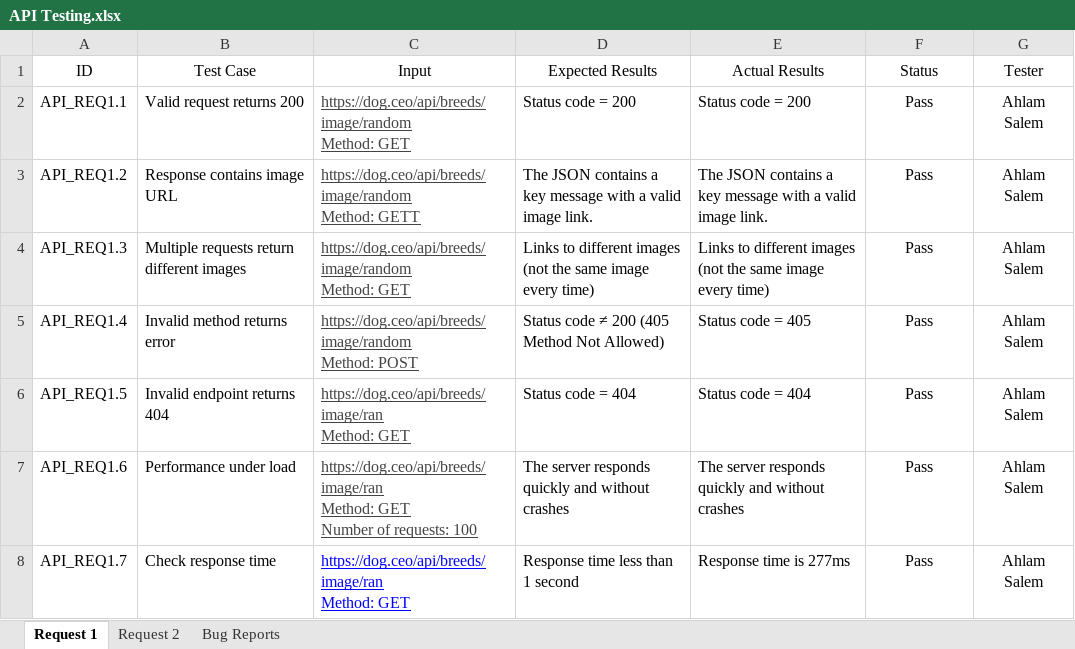
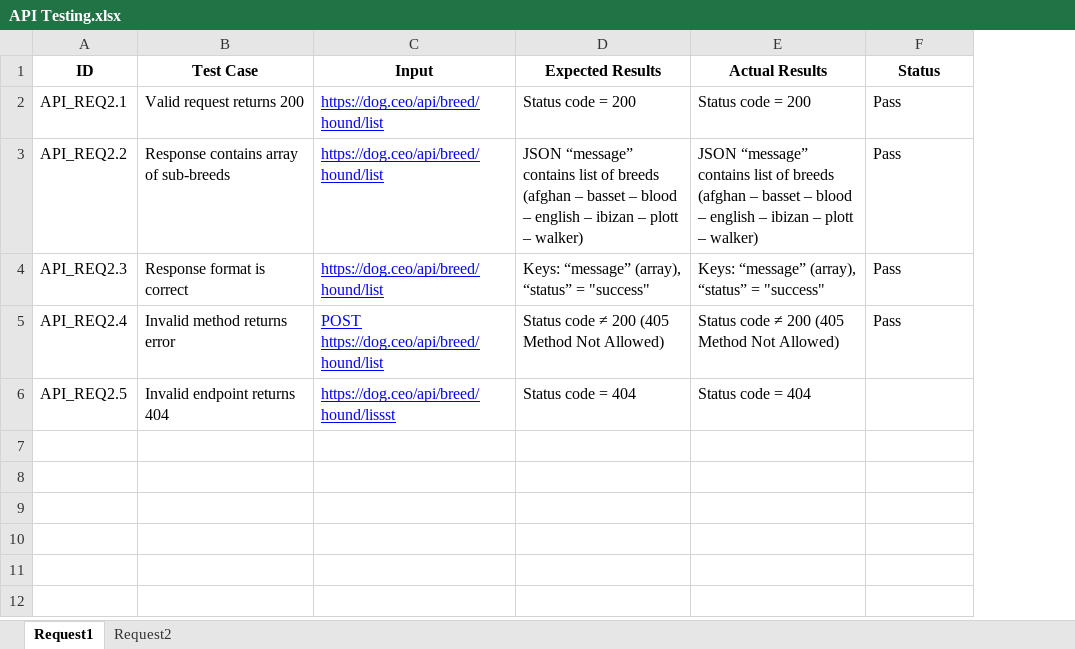
Before and after one commit to ahlam-salem/testing-project, an Excel workbook: API Testing/API Testing.xlsx, sheet Request1, drawn as a sheet; values as stored, in another font and other column widths than the file's, no borders; charts and pictures and table styles not drawn; removed rows and columns are numbered as before the commit, all else as after; ↵ is a line break in a cell; the diff names each change by its address in the sheet, - before the commit and + after, or states it on an @@ line.

```diff
--- a/API Testing/API Testing.xlsx (sheet Request1)
+++ b/API Testing/API Testing.xlsx (sheet Request1)
-sheet tab: Request 1
+sheet tab: Request1
-sheet tab: Request 2
+sheet tab: Request2
-sheet tab: Bug Reports
-column G (Tester), row 2: Ahlam Salem; rows 5-6: Ahlam Salem | Ahlam Salem
-A1:F1 bold: off
+A1:F1 bold: on
-A2 (ID): API_REQ1.1
+A2 (ID): API_REQ2.1
-C2 (Input): https://dog.ceo/api/breeds/image/random ↵ Method: GET
+C2 (Input): https://dog.ceo/api/breed/hound/list
-C2 text colour: #434343
+C2 text colour: #0000FF
-F2 alignment: center
+F2 alignment: left
-row 3: API_REQ1.2 | Response contains image URL | https://dog.ceo/api/breeds/image/random ↵ Method: GETT | The JSON contains a key message with a valid image link. | The JSON contains a key message with a valid image link. | Pass | Ahlam Salem
-row 4: API_REQ1.3 | Multiple requests return different images | https://dog.ceo/api/breeds/image/random ↵ Method: GET | Links to different images (not the same image every time) | Links to different images (not the same image every time) | Pass | Ahlam Salem
+row 3: API_REQ2.2 | Response contains array of sub-breeds | https://dog.ceo/api/breed/hound/list | JSON “message” contains list of breeds (afghan – basset – blood – english – ibizan – plott – walker) | JSON “message” contains list of breeds (afghan – basset – blood – english – ibizan – plott – walker) | Pass
+row 4: API_REQ2.3 | Response format is correct | https://dog.ceo/api/breed/hound/list | Keys: “message” (array), “status” = "success" | Keys: “message” (array), “status” = "success" | Pass
-A5 (ID): API_REQ1.4
+A5 (ID): API_REQ2.4
-C5 (Input): https://dog.ceo/api/breeds/image/random ↵ Method: POST
+C5 (Input): POST https://dog.ceo/api/breed/hound/list
-C5:C6 text colour: #434343
+C5:C6 text colour: #0000FF
-E5 (Actual Results): Status code = 405
+E5 (Actual Results): Status code ≠ 200 (405 Method Not Allowed)
-F5 alignment: center
+F5 alignment: left
-A6 (ID): API_REQ1.5
+A6 (ID): API_REQ2.5
-C6 (Input): https://dog.ceo/api/breeds/image/ran ↵ Method: GET
+C6 (Input): https://dog.ceo/api/breed/hound/lissst
-F6 (Status): Pass
+F6 (Status): (empty)
-row 7: API_REQ1.6 | Performance under load | https://dog.ceo/api/breeds/image/ran ↵ Method: GET ↵ Number of requests: 100 | The server responds quickly and without crashes | The server responds quickly and without crashes | Pass | Ahlam Salem
-row 8: API_REQ1.7 | Check response time | https://dog.ceo/api/breeds/image/ran ↵ Method: GET | Response time less than 1 second | Response time is 277ms | Pass | Ahlam Salem
```
Also changed, not shown: sheet Request2, charts or pictures.
